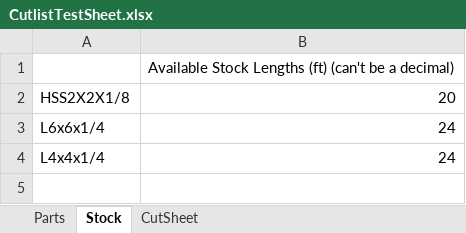
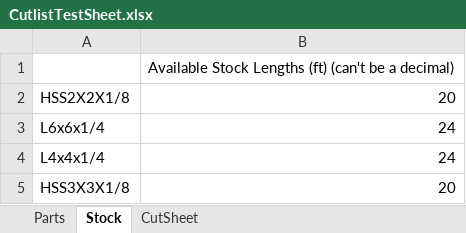
Before and after one commit to timallenyi111/ExcelCutlistGenerator, an Excel workbook: CutlistTestSheet.xlsx, sheet Stock, drawn as a sheet; values as stored, in another font and other column widths than the file's, no borders; the diff names each change by its address in the sheet, - before the commit and + after, or states it on an @@ line.

```diff
--- a/CutlistTestSheet.xlsx (sheet Stock)
+++ b/CutlistTestSheet.xlsx (sheet Stock)
+row 5: HSS3X3X1/8 | 20
```
Also changed, not shown: sheet Parts, CutlistTestSheet_Cutlist_.xlsx, 17 other files.
